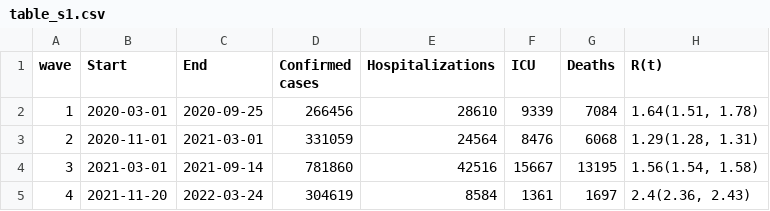
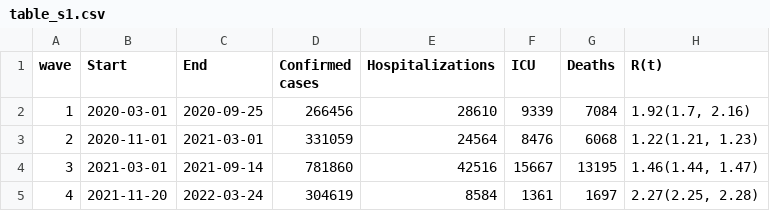
Before and after one commit to ntorresd/covid19-waves-bogota, a CSV file: tables/outputs/table_s1.csv, drawn as a sheet.

Commit message:
feat: recalculate Rt taking into account the imported cases.

```diff
--- a/tables/outputs/table_s1.csv
+++ b/tables/outputs/table_s1.csv
@@ -1,5 +1,5 @@
 wave,Start,End,Confirmed cases,Hospitalizations,ICU,Deaths,R(t)
-1,2020-03-01,2020-09-25,266456,28610,9339,7084,"1.64(1.51, 1.78)"
-2,2020-11-01,2021-03-01,331059,24564,8476,6068,"1.29(1.28, 1.31)"
-3,2021-03-01,2021-09-14,781860,42516,15667,13195,"1.56(1.54, 1.58)"
-4,2021-11-20,2022-03-24,304619,8584,1361,1697,"2.4(2.36, 2.43)"
+1,2020-03-01,2020-09-25,266456,28610,9339,7084,"1.92(1.7, 2.16)"
+2,2020-11-01,2021-03-01,331059,24564,8476,6068,"1.22(1.21, 1.23)"
+3,2021-03-01,2021-09-14,781860,42516,15667,13195,"1.46(1.44, 1.47)"
+4,2021-11-20,2022-03-24,304619,8584,1361,1697,"2.27(2.25, 2.28)"
```
Also changed, not shown: 4 other files.
